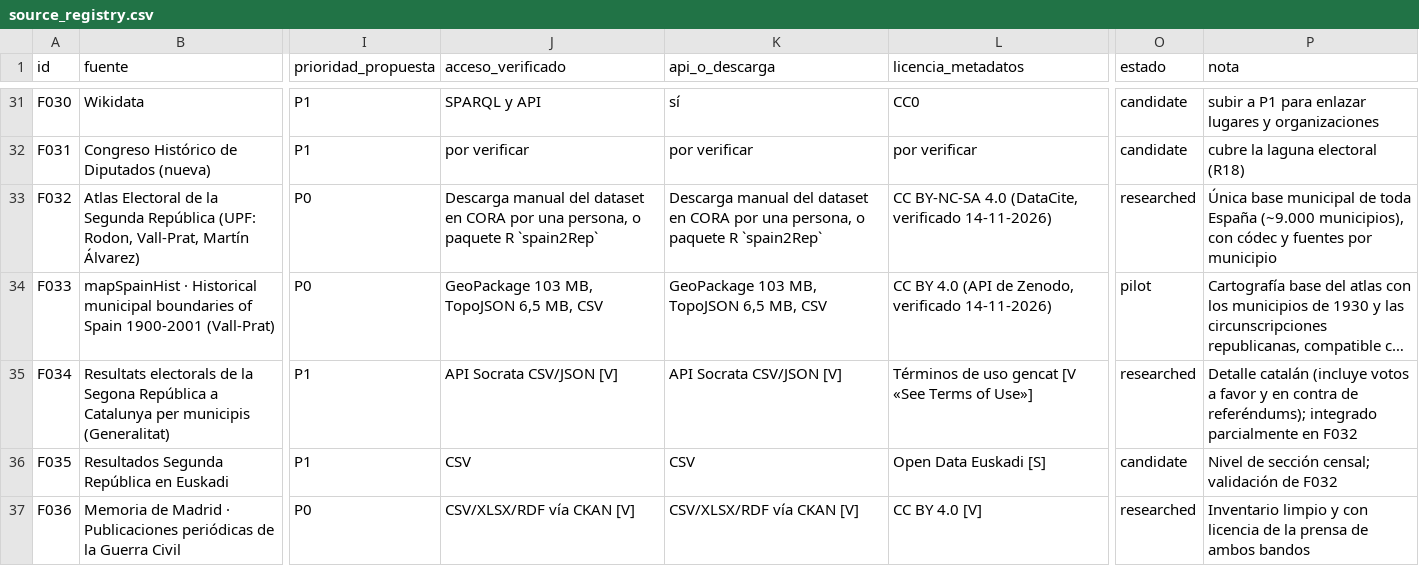
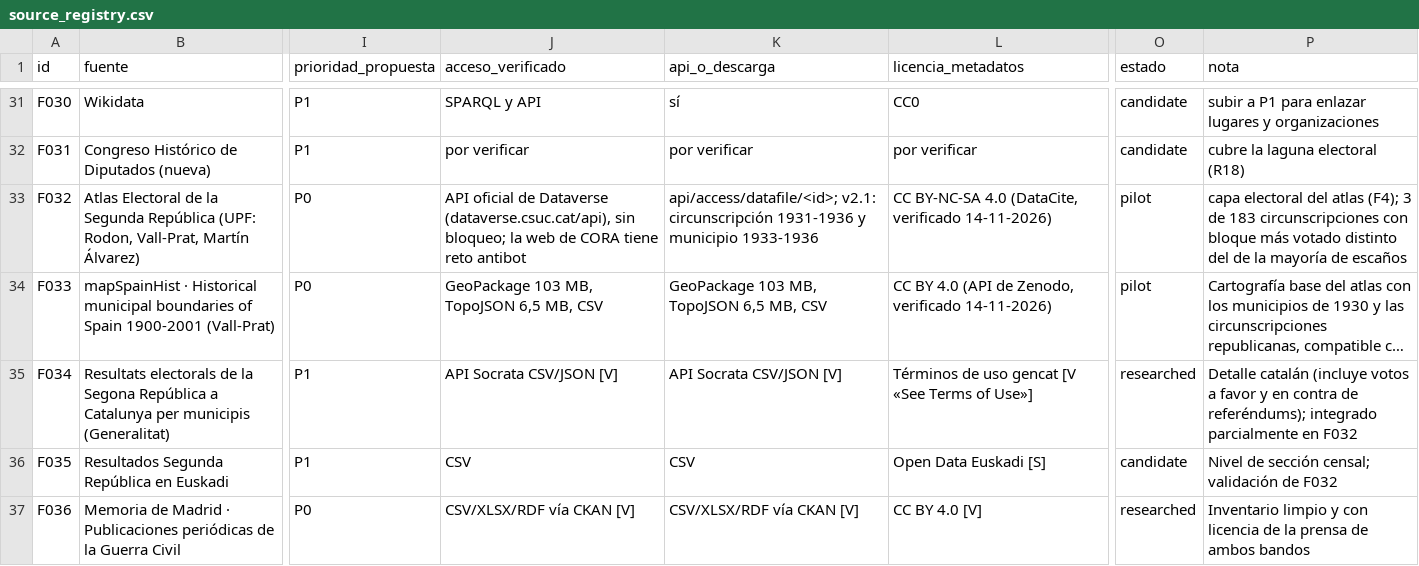
Before and after one commit to pedri77/memoria-viva, a CSV file: data/canonical/source_registry.csv, drawn as a sheet; only a part is shown, gaps mark what is left out; long unchanged cells end in …; the diff names each change by its address in the sheet, - before the commit and + after, or states it on an @@ line.

```diff
--- a/data/canonical/source_registry.csv
+++ b/data/canonical/source_registry.csv
-J33 (acceso_verificado): Descarga manual del dataset en CORA por una persona, o paquete R `spain2Rep`
+J33 (acceso_verificado): API oficial de Dataverse (dataverse.csuc.cat/api), sin bloqueo; la web de CORA tiene reto antibot
-K33 (api_o_descarga): Descarga manual del dataset en CORA por una persona, o paquete R `spain2Rep`
+K33 (api_o_descarga): api/access/datafile/<id>; v2.1: circunscripción 1931-1936 y municipio 1933-1936
-O33 (estado): researched
+O33 (estado): pilot
-P33 (nota): Única base municipal de toda España (~9.000 municipios), con códec y fuentes por municipio
+P33 (nota): capa electoral del atlas (F4); 3 de 183 circunscripciones con bloque más votado distinto del de la mayoría de escaños
```
Also changed, not shown: docs/source_registry.csv, 29 other files.
